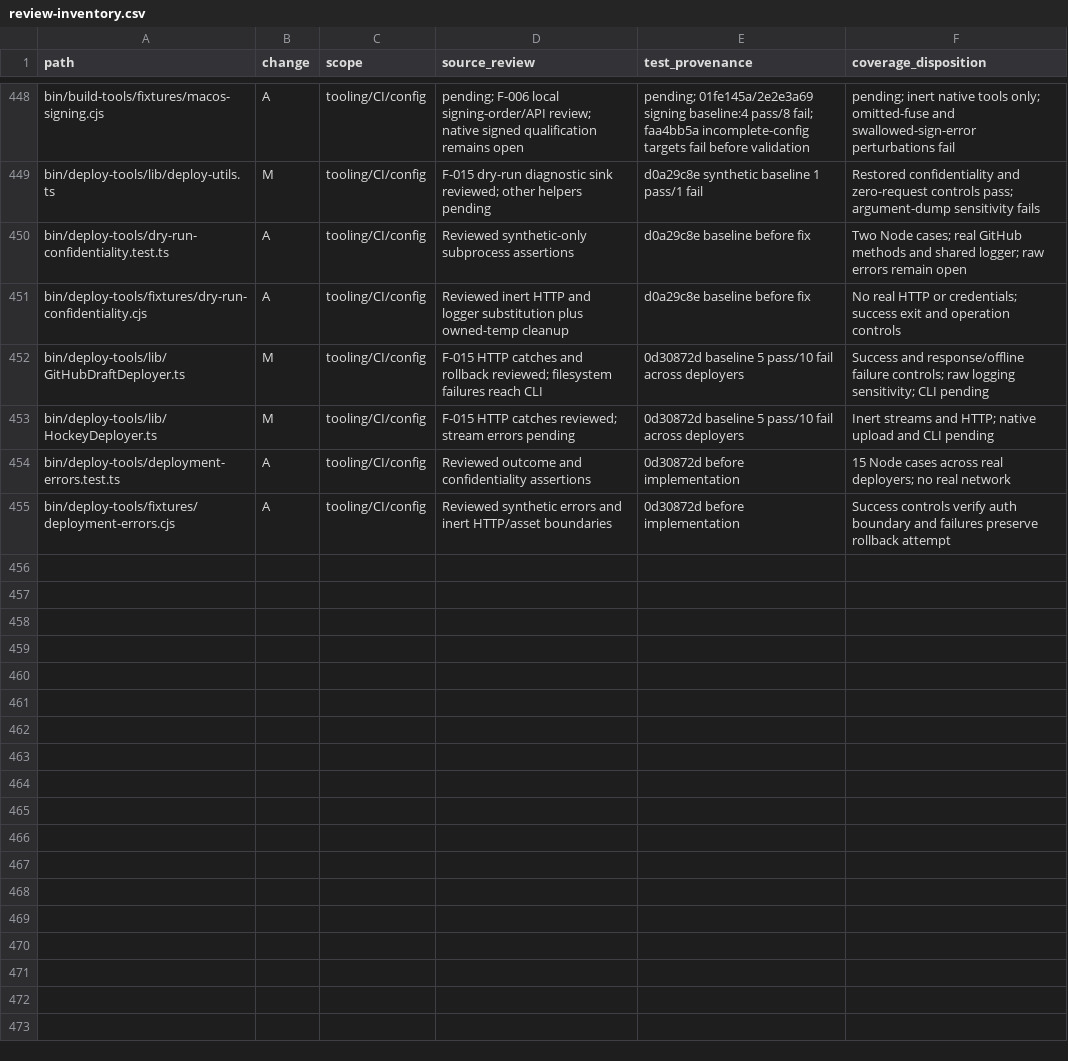
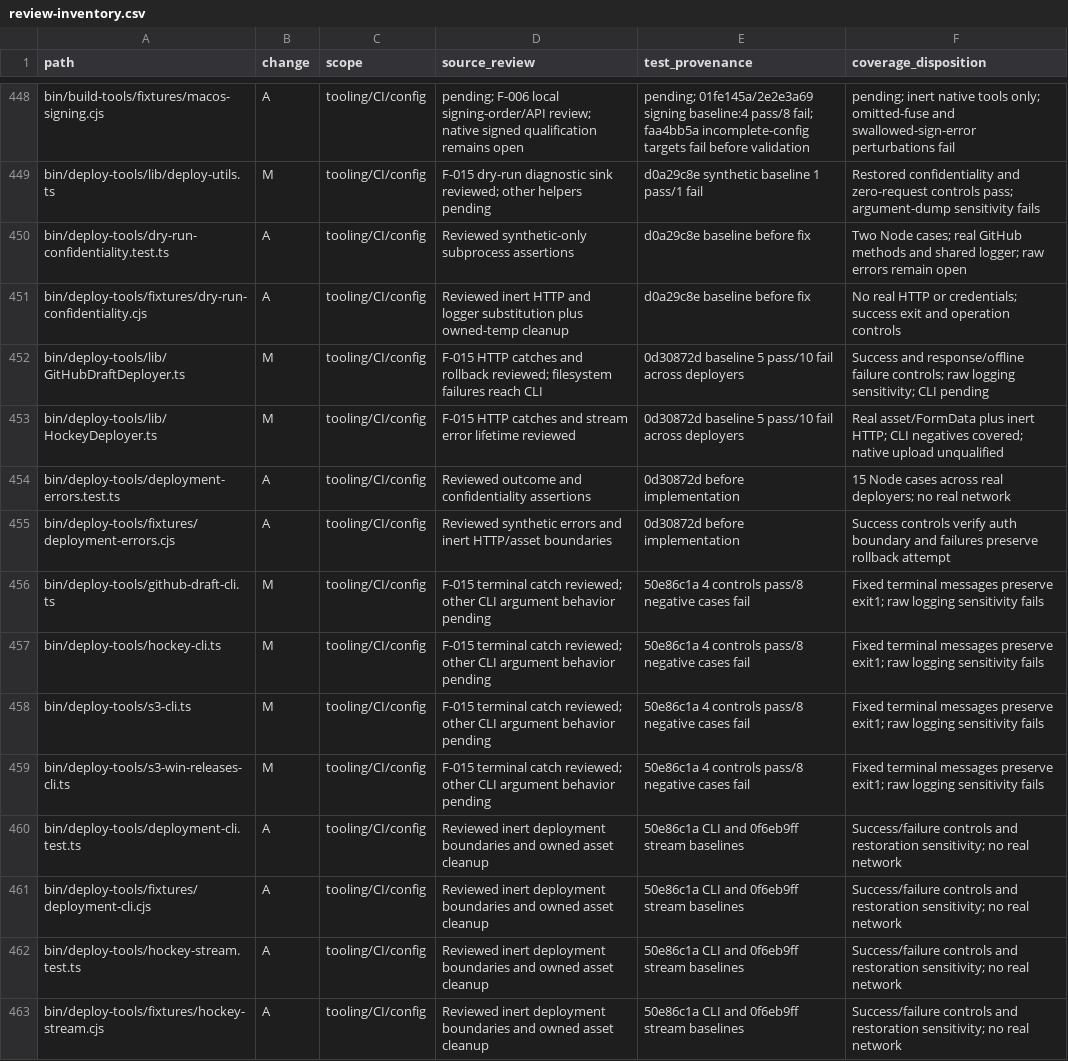
Before and after one commit to adamlow-wire/wire-desktop, a CSV file: docs/electron-modernization/review-inventory.csv, drawn as a sheet; only a part is shown, gaps mark what is left out.

Commit message:
fix(deploy): contain CLI and asset stream failures

```diff
--- a/docs/electron-modernization/review-inventory.csv
+++ b/docs/electron-modernization/review-inventory.csv
@@ -452,4 +452,12 @@ bin/deploy-tools/fixtures/dry-run-confidentiality.cjs,A,tooling/CI/config,Review
 bin/deploy-tools/lib/GitHubDraftDeployer.ts,M,tooling/CI/config,F-015 HTTP catches and rollback reviewed; filesystem failures reach CLI,0d30872d baseline 5 pass/10 fail across deployers,Success and response/offline failure controls; raw logging sensitivity; CLI pending
-bin/deploy-tools/lib/HockeyDeployer.ts,M,tooling/CI/config,F-015 HTTP catches reviewed; stream errors pending,0d30872d baseline 5 pass/10 fail across deployers,Inert streams and HTTP; native upload and CLI pending
+bin/deploy-tools/lib/HockeyDeployer.ts,M,tooling/CI/config,F-015 HTTP catches and stream error lifetime reviewed,0d30872d baseline 5 pass/10 fail across deployers,Real asset/FormData plus inert HTTP; CLI negatives covered; native upload unqualified
 bin/deploy-tools/deployment-errors.test.ts,A,tooling/CI/config,Reviewed outcome and confidentiality assertions,0d30872d before implementation,15 Node cases across real deployers; no real network
 bin/deploy-tools/fixtures/deployment-errors.cjs,A,tooling/CI/config,Reviewed synthetic errors and inert HTTP/asset boundaries,0d30872d before implementation,Success controls verify auth boundary and failures preserve rollback attempt
+bin/deploy-tools/github-draft-cli.ts,M,tooling/CI/config,F-015 terminal catch reviewed; other CLI argument behavior pending,50e86c1a 4 controls pass/8 negative cases fail,Fixed terminal messages preserve exit1; raw logging sensitivity fails
+bin/deploy-tools/hockey-cli.ts,M,tooling/CI/config,F-015 terminal catch reviewed; other CLI argument behavior pending,50e86c1a 4 controls pass/8 negative cases fail,Fixed terminal messages preserve exit1; raw logging sensitivity fails
+bin/deploy-tools/s3-cli.ts,M,tooling/CI/config,F-015 terminal catch reviewed; other CLI argument behavior pending,50e86c1a 4 controls pass/8 negative cases fail,Fixed terminal messages preserve exit1; raw logging sensitivity fails
+bin/deploy-tools/s3-win-releases-cli.ts,M,tooling/CI/config,F-015 terminal catch reviewed; other CLI argument behavior pending,50e86c1a 4 controls pass/8 negative cases fail,Fixed terminal messages preserve exit1; raw logging sensitivity fails
+bin/deploy-tools/deployment-cli.test.ts,A,tooling/CI/config,Reviewed inert deployment boundaries and owned asset cleanup,50e86c1a CLI and 0f6eb9ff stream baselines,Success/failure controls and restoration sensitivity; no real network
+bin/deploy-tools/fixtures/deployment-cli.cjs,A,tooling/CI/config,Reviewed inert deployment boundaries and owned asset cleanup,50e86c1a CLI and 0f6eb9ff stream baselines,Success/failure controls and restoration sensitivity; no real network
+bin/deploy-tools/hockey-stream.test.ts,A,tooling/CI/config,Reviewed inert deployment boundaries and owned asset cleanup,50e86c1a CLI and 0f6eb9ff stream baselines,Success/failure controls and restoration sensitivity; no real network
+bin/deploy-tools/fixtures/hockey-stream.cjs,A,tooling/CI/config,Reviewed inert deployment boundaries and owned asset cleanup,50e86c1a CLI and 0f6eb9ff stream baselines,Success/failure controls and restoration sensitivity; no real network
```
Also changed, not shown: 11 other files.
